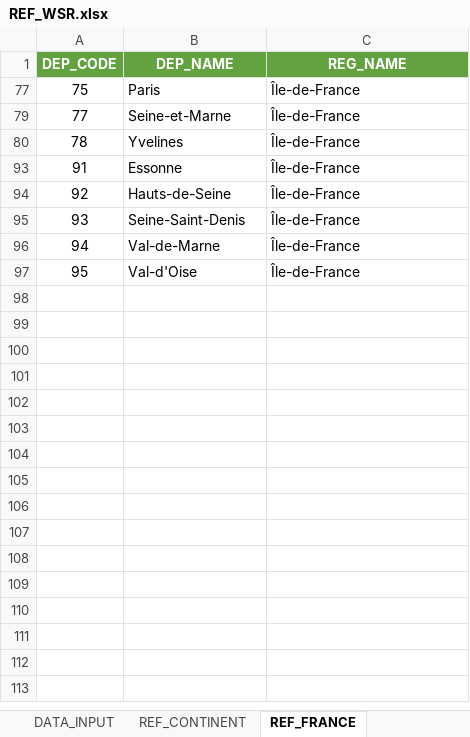
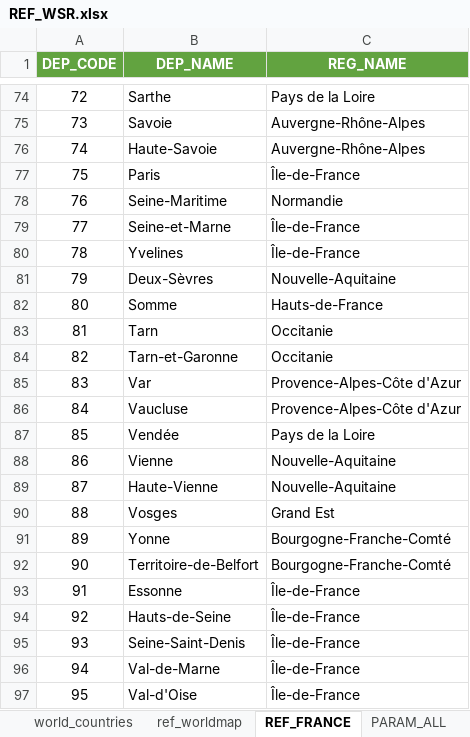
Before and after one commit to CashStory/wsr-public, an Excel workbook: data_input/REF_WSR.xlsx, sheet REF_FRANCE, drawn as a sheet; only a part is shown, gaps mark what is left out; values as stored, in another font and other column widths than the file's, no borders; the diff covers the shown part only; the diff names each change by its address in the sheet, - before the commit and + after, or states it on an @@ line.

Commit message:
feat: new viz, map chart world
add worldmap geojson in init, add new column in REF_WSR, sheet = "REF_CONTINENT" to match with geojson, create transformation script with html

```diff
--- a/data_input/REF_WSR.xlsx (sheet REF_FRANCE)
+++ b/data_input/REF_WSR.xlsx (sheet REF_FRANCE)
+sheet tab: ref_worldmap
@@ row 74 unhidden: 72 | Sarthe | Pays de la Loire @@
@@ row 75 unhidden: 73 | Savoie | Auvergne-Rhône-Alpes @@
@@ row 76 unhidden: 74 | Haute-Savoie | Auvergne-Rhône-Alpes @@
@@ row 78 unhidden: 76 | Seine-Maritime | Normandie @@
@@ row 81 unhidden: 79 | Deux-Sèvres | Nouvelle-Aquitaine @@
@@ row 82 unhidden: 80 | Somme | Hauts-de-France @@
@@ row 83 unhidden: 81 | Tarn | Occitanie @@
@@ row 84 unhidden: 82 | Tarn-et-Garonne | Occitanie @@
@@ row 85 unhidden: 83 | Var | Provence-Alpes-Côte d'Azur @@
@@ row 86 unhidden: 84 | Vaucluse | Provence-Alpes-Côte d'Azur @@
@@ row 87 unhidden: 85 | Vendée | Pays de la Loire @@
@@ row 88 unhidden: 86 | Vienne | Nouvelle-Aquitaine @@
@@ row 89 unhidden: 87 | Haute-Vienne | Nouvelle-Aquitaine @@
@@ row 90 unhidden: 88 | Vosges | Grand Est @@
@@ row 91 unhidden: 89 | Yonne | Bourgogne-Franche-Comté @@
@@ row 92 unhidden: 90 | Territoire-de-Belfort | Bourgogne-Franche-Comté @@
```
Also changed, not shown: 77 hidden or unhidden rows elsewhere in this sheet, sheet REF_CONTINENT, other sheet tabs, 5 other files.
